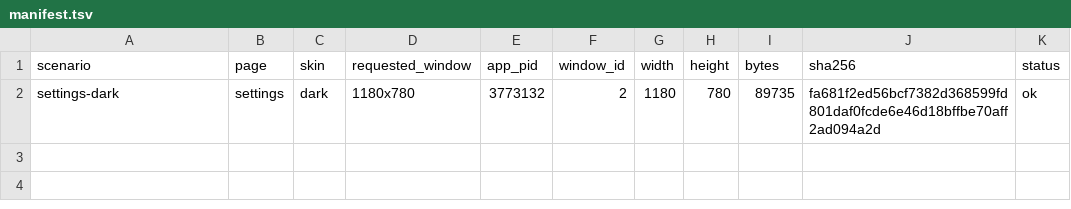
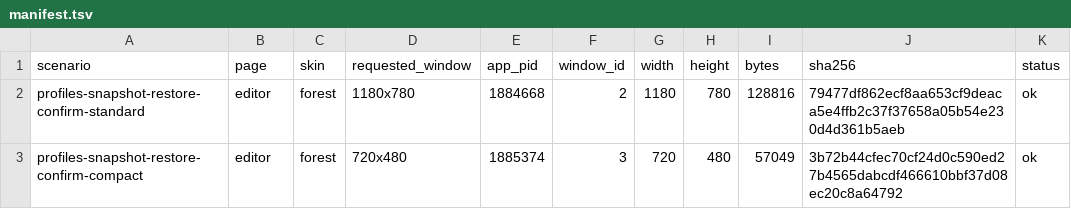
Before and after one commit to zhugenanbei181/music-frog, a TSV file: crates/infiltrator-slint/docs/screenshots/manifest.tsv, drawn as a sheet.

Commit message:
feat(slint): real capture anchors and honest restore fixture (GAP-7.3 steps 1+3)
- CarriedScenario::scroll_offset now carries standard/compact anchors; the
  diff-viewer, script-export-review and snapshot-restore-confirm scenarios
  scroll their editor card into the viewport (activate takes a compact flag)
- the demo owner's PrepareSnapshotRestore fixture carries the real document
  hashes, so the restore review no longer renders a fake 'bytes do not match
  their identities' rejection
- re-captured the six standard/compact shots against the current build: every
  business panel is really visible and the six images are mutually distinct
  (Slint duplicate groups 3 -> 1; the guard now reports 10 undeclared groups)
- slint nextest 358/358, clippy -D warnings clean, structure gate green

```diff
--- a/crates/infiltrator-slint/docs/screenshots/manifest.tsv
+++ b/crates/infiltrator-slint/docs/screenshots/manifest.tsv
@@ -1,2 +1,3 @@
 scenario	page	skin	requested_window	app_pid	window_id	width	height	bytes	sha256	status
-settings-dark	settings	dark	1180x780	3773132	2	1180	780	89735	fa681f2ed56bcf7382d368599fd801daf0fcde6e46d18bffbe70aff2ad094a2d	ok
+profiles-snapshot-restore-confirm-standard	editor	forest	1180x780	1884668	2	1180	780	128816	79477df862ecf8aa653cf9deaca5e4ffb2c37f37658a05b54e230d4d361b5aeb	ok
+profiles-snapshot-restore-confirm-compact	editor	forest	720x480	1885374	3	720	480	57049	3b72b44cfec70cf24d0c590ed27b4565dabcdf466610bbf37d08ec20c8a64792	ok
```
Also changed, not shown: 12 other files.
